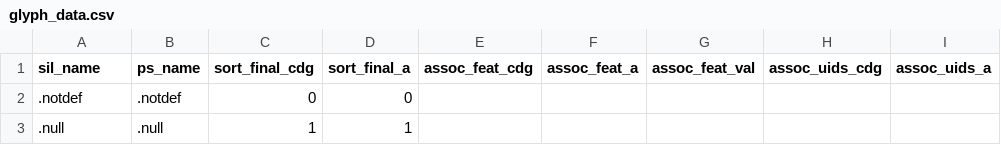
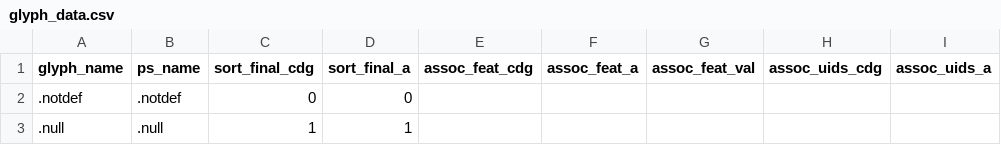
Before and after one commit to silnrsi/font-doulos, a CSV file: source/glyph_data.csv, drawn as a sheet; only a part is shown.

Commit message:
Changing sil_name to glyph_name

```diff
--- a/source/glyph_data.csv
+++ b/source/glyph_data.csv
@@ -1,2 +1,2 @@
-sil_name,ps_name,sort_final_cdg,sort_final_a,assoc_feat_cdg,assoc_feat_a,assoc_feat_val,assoc_uids_cdg,assoc_uids_a
+glyph_name,ps_name,sort_final_cdg,sort_final_a,assoc_feat_cdg,assoc_feat_a,assoc_feat_val,assoc_uids_cdg,assoc_uids_a
 .notdef,.notdef,0,0,,,,,
```
